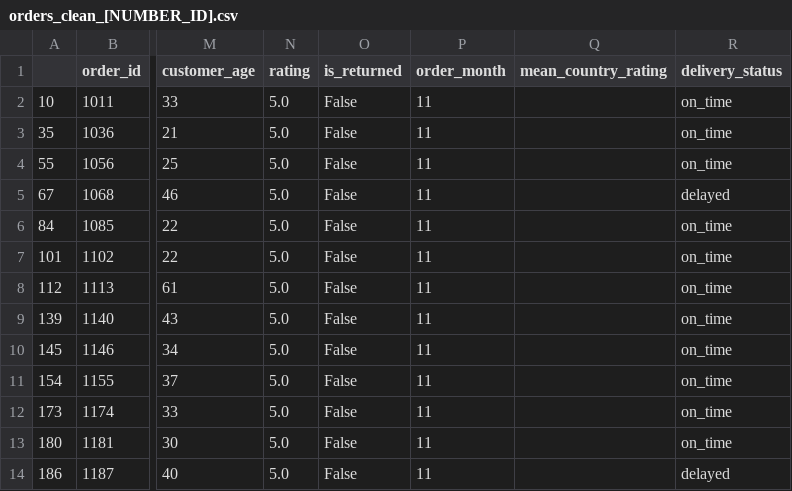
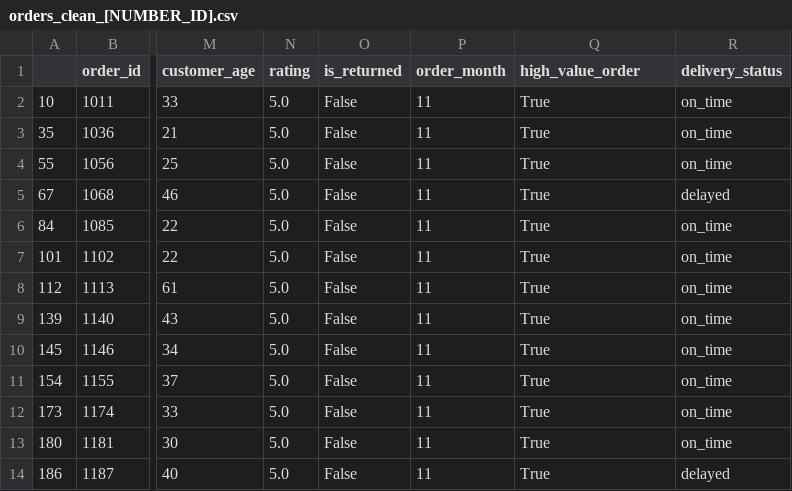
Before and after one commit to Yosefshoval/week7_pandas, a CSV file: orders_clean_[NUMBER_ID].csv, drawn as a sheet; only a part is shown, gaps mark what is left out; the diff names each change by its address in the sheet, - before the commit and + after, or states it on an @@ line.

Commit message:
fix high_value_order function

```diff
--- a/orders_clean_[NUMBER_ID].csv
+++ b/orders_clean_[NUMBER_ID].csv
-Q1: mean_country_rating
+Q1: high_value_order
-Q2:Q14 (high_value_order): (empty)
+Q2:Q14 (high_value_order): True
```
Also changed, not shown: 1 other file.
